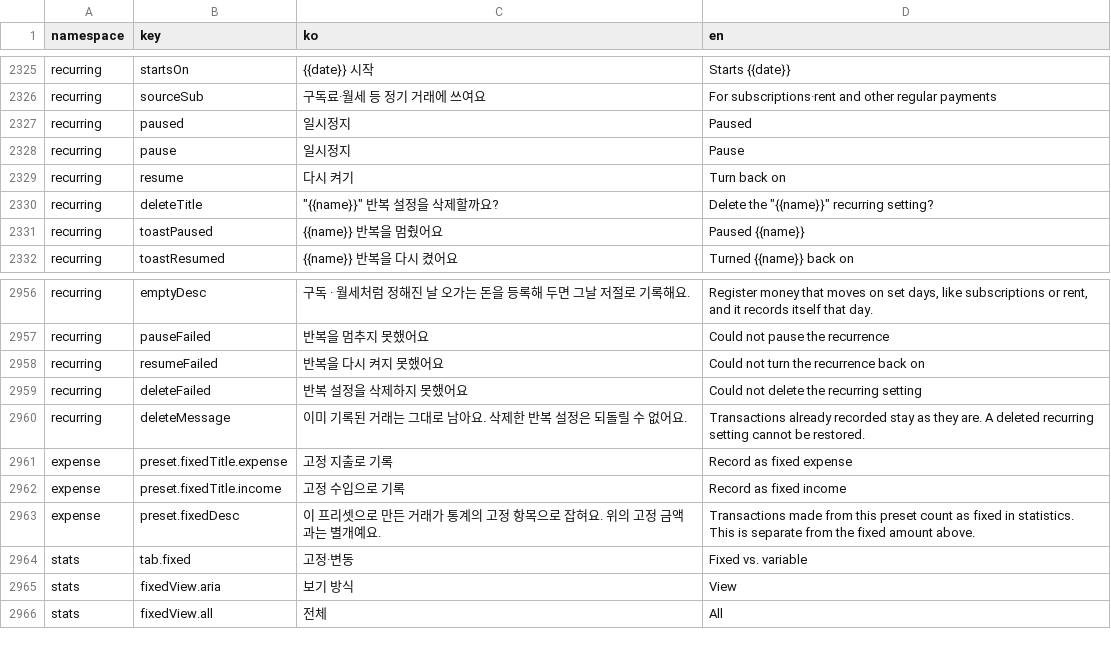
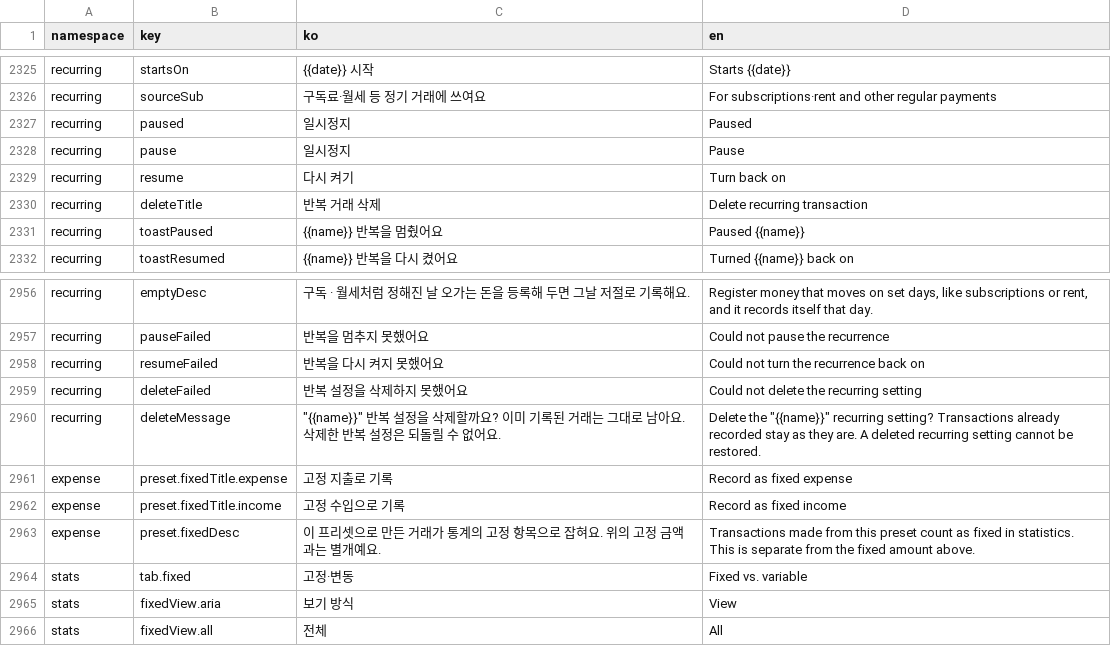
Before and after one commit to lshdainty/groo-damda-front, a CSV file: i18n/translations.csv, drawn as a sheet; only a part is shown, gaps mark what is left out.

```diff
--- a/i18n/translations.csv
+++ b/i18n/translations.csv
@@ -2329,3 +2329,3 @@ recurring,pause,일시정지,Pause
 recurring,resume,다시 켜기,Turn back on
-recurring,deleteTitle,"""{{name}}"" 반복 설정을 삭제할까요?","Delete the ""{{name}}"" recurring setting?"
+recurring,deleteTitle,반복 거래 삭제,Delete recurring transaction
 recurring,toastPaused,{{name}} 반복을 멈췄어요,Paused {{name}}
@@ -2959,3 +2959,3 @@ recurring,resumeFailed,반복을 다시 켜지 못했어요,Could not turn the r
 recurring,deleteFailed,반복 설정을 삭제하지 못했어요,Could not delete the recurring setting
-recurring,deleteMessage,이미 기록된 거래는 그대로 남아요. 삭제한 반복 설정은 되돌릴 수 없어요.,Transactions already recorded stay as they are. A deleted recurring setting cannot be restored.
+recurring,deleteMessage,"""{{name}}"" 반복 설정을 삭제할까요? 이미 기록된 거래는 그대로 남아요. 삭제한 반복 설정은 되돌릴 수 없어요.","Delete the ""{{name}}"" recurring setting? Transactions already recorded stay as they are. A deleted recurring setting cannot be restored."
 expense,preset.fixedTitle.expense,고정 지출로 기록,Record as fixed expense
```
Also changed, not shown: 1 other file.
